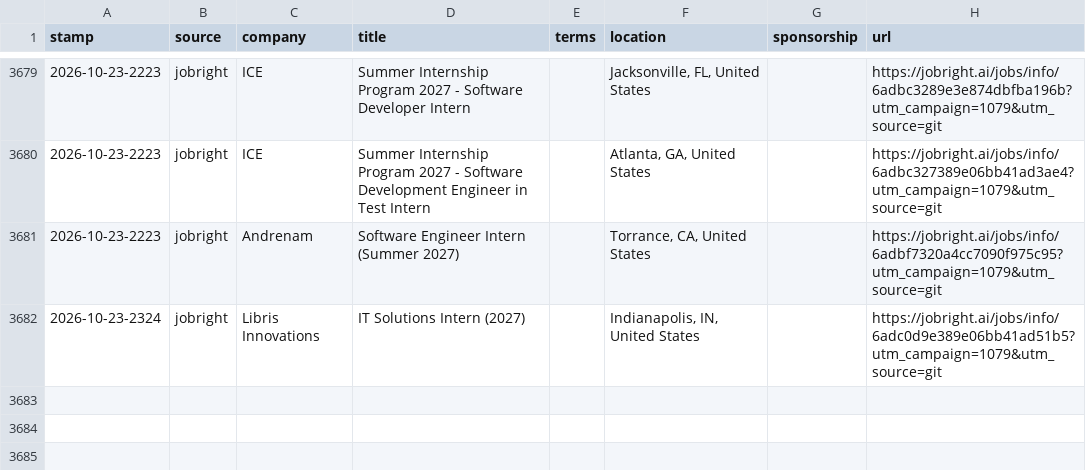
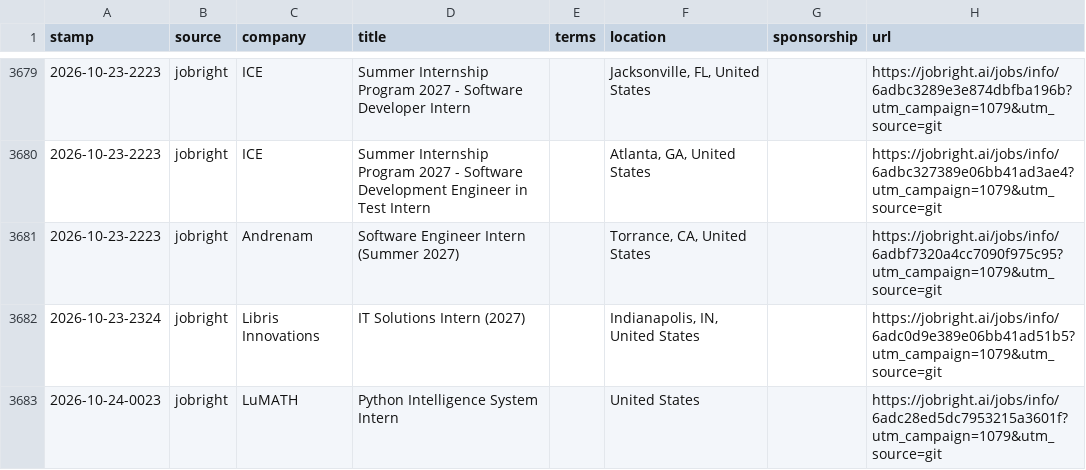
Before and after one commit to JacquesAttinger/job-watcher, a CSV file: alerts.csv, drawn as a sheet; only a part is shown, gaps mark what is left out; the diff names each change by its address in the sheet, - before the commit and + after, or states it on an @@ line.

```diff
--- a/alerts.csv
+++ b/alerts.csv
+row 3683: 2026-10-24-0023 | jobright | LuMATH | Python Intelligence System Intern |  | United States |  | https://jobright.ai/jobs/info/6adc28ed5dc7953215a3601f?utm_campaign=1079&utm_source=git
```
Also changed, not shown: 2 other files.
